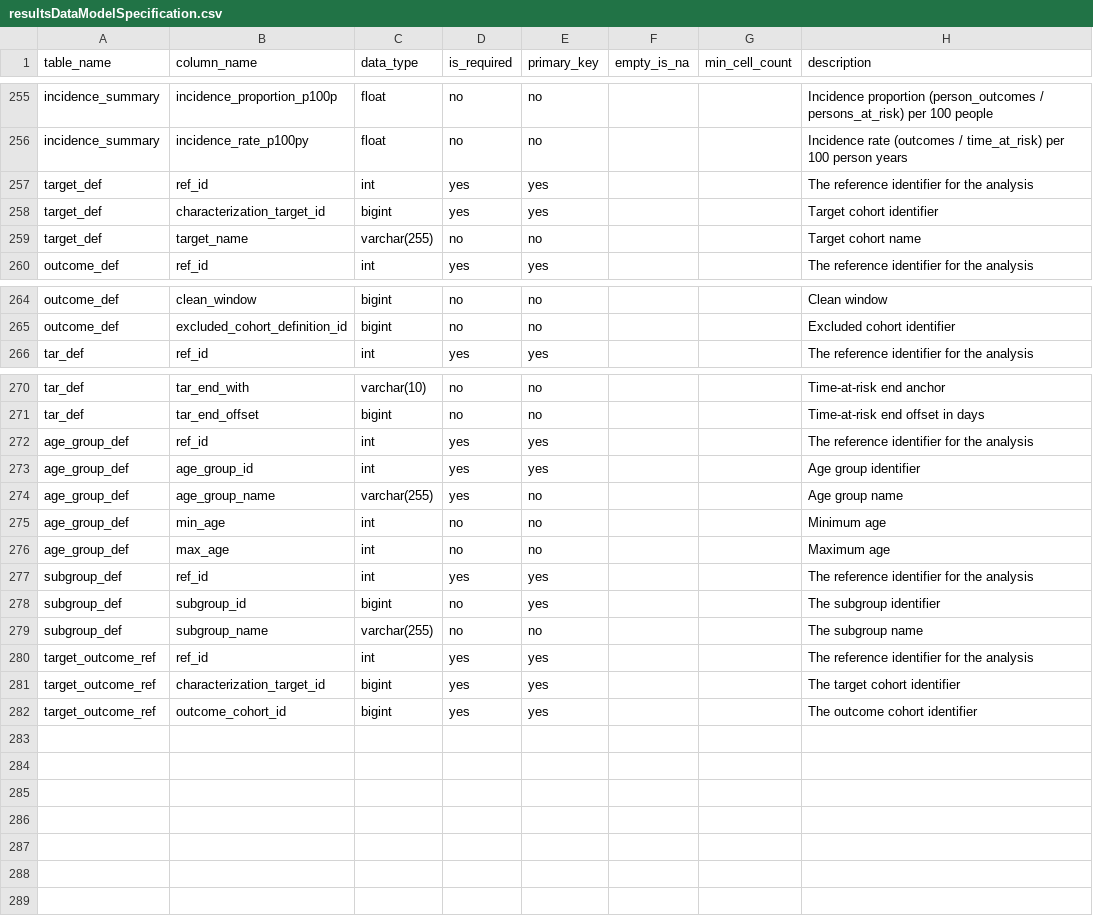
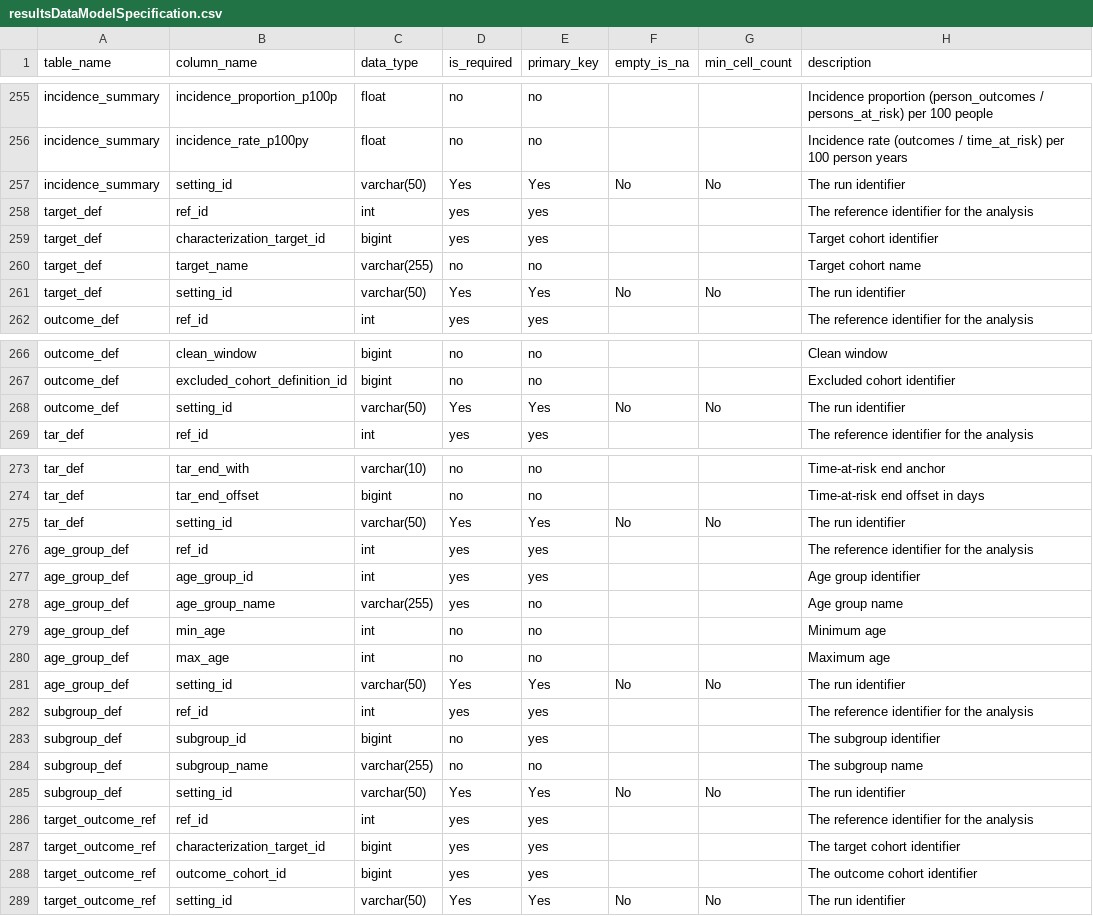
Before and after one commit to OHDSI/Characterization, a CSV file: inst/settings/resultsDataModelSpecification.csv, drawn as a sheet; only a part is shown, gaps mark what is left out.

Commit message:
fixing cohort incidence upload
sorting out upload spec to be consistent with csv file and adding setting_id to all cohort incidence tables so different results can be combined into one result database

```diff
--- a/inst/settings/resultsDataModelSpecification.csv
+++ b/inst/settings/resultsDataModelSpecification.csv
@@ -256,2 +256,3 @@
 "incidence_summary","incidence_rate_p100py","float","no","no",,,"Incidence rate (outcomes / time_at_risk) per 100 person years"
+"incidence_summary","setting_id","varchar(50)","Yes","Yes","No","No","The run identifier"
 "target_def","ref_id","int","yes","yes",,,"The reference identifier for the analysis"
@@ -259,2 +260,3 @@
 "target_def","target_name","varchar(255)","no","no",,,"Target cohort name"
+"target_def","setting_id","varchar(50)","Yes","Yes","No","No","The run identifier"
 "outcome_def","ref_id","int","yes","yes",,,"The reference identifier for the analysis"
@@ -265,2 +267,3 @@
 "outcome_def","excluded_cohort_definition_id","bigint","no","no",,,"Excluded cohort identifier"
+"outcome_def","setting_id","varchar(50)","Yes","Yes","No","No","The run identifier"
 "tar_def","ref_id","int","yes","yes",,,"The reference identifier for the analysis"
@@ -271,2 +274,3 @@
 "tar_def","tar_end_offset","bigint","no","no",,,"Time-at-risk end offset in days"
+"tar_def","setting_id","varchar(50)","Yes","Yes","No","No","The run identifier"
 "age_group_def","ref_id","int","yes","yes",,,"The reference identifier for the analysis"
@@ -276,2 +280,3 @@
 "age_group_def","max_age","int","no","no",,,"Maximum age"
+"age_group_def","setting_id","varchar(50)","Yes","Yes","No","No","The run identifier"
 "subgroup_def","ref_id","int","yes","yes",,,"The reference identifier for the analysis"
@@ -279,2 +284,3 @@
 "subgroup_def","subgroup_name","varchar(255)","no","no",,,"The subgroup name"
+"subgroup_def","setting_id","varchar(50)","Yes","Yes","No","No","The run identifier"
 "target_outcome_ref","ref_id","int","yes","yes",,,"The reference identifier for the analysis"
@@ -282 +288,2 @@
 "target_outcome_ref","outcome_cohort_id","bigint","yes","yes",,,"The outcome cohort identifier"
+"target_outcome_ref","setting_id","varchar(50)","Yes","Yes","No","No","The run identifier"
```
Also changed, not shown: 2 other files.
